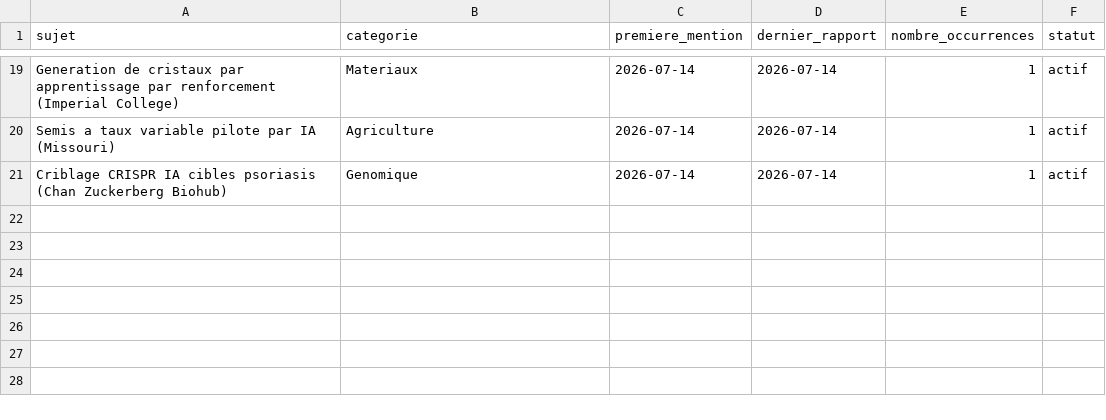
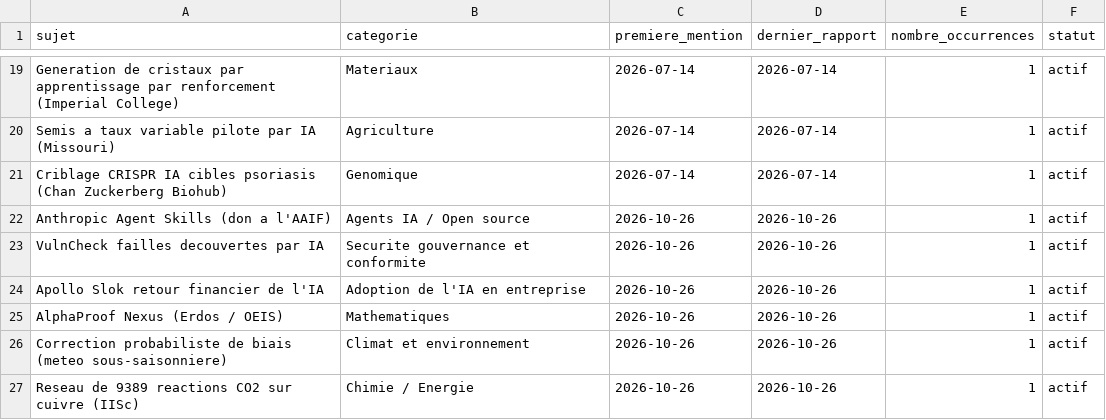
Before and after one commit to perillatjerome/ai-intelligence-watch, a CSV file: data/topic-index.csv, drawn as a sheet; only a part is shown, gaps mark what is left out.

```diff
--- a/data/topic-index.csv
+++ b/data/topic-index.csv
@@ -21 +21,7 @@ Semis a taux variable pilote par IA (Missouri),Agriculture,2026-07-14,2026-07-14
 Criblage CRISPR IA cibles psoriasis (Chan Zuckerberg Biohub),Genomique,2026-07-14,2026-07-14,1,actif
+Anthropic Agent Skills (don a l'AAIF),Agents IA / Open source,2026-10-26,2026-10-26,1,actif
+VulnCheck failles decouvertes par IA,Securite gouvernance et conformite,2026-10-26,2026-10-26,1,actif
+Apollo Slok retour financier de l'IA,Adoption de l'IA en entreprise,2026-10-26,2026-10-26,1,actif
+AlphaProof Nexus (Erdos / OEIS),Mathematiques,2026-10-26,2026-10-26,1,actif
+Correction probabiliste de biais (meteo sous-saisonniere),Climat et environnement,2026-10-26,2026-10-26,1,actif
+Reseau de 9389 reactions CO2 sur cuivre (IISc),Chimie / Energie,2026-10-26,2026-10-26,1,actif
```
Also changed, not shown: data/news-index.csv, data/source-register.csv, 1 other file.
